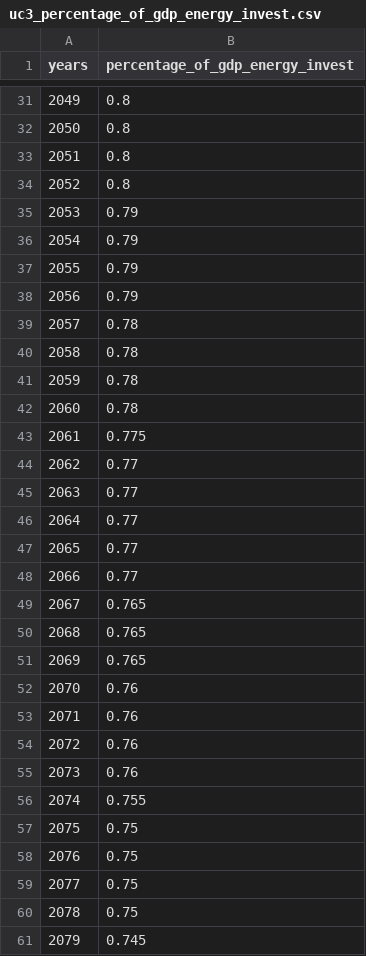
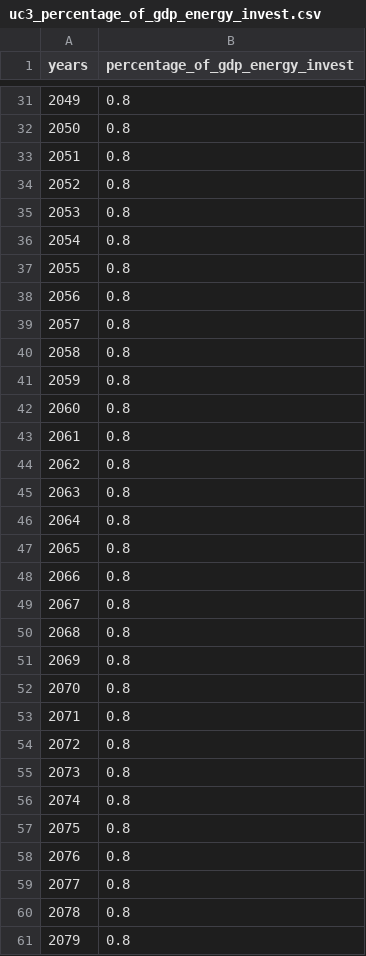
Before and after one commit to os-climate/witness-core, a CSV file: climateeconomics/sos_processes/iam/witness/witness_coarse_dev_story_telling/uc3_percentage_of_gdp_energy_invest.csv, drawn as a sheet; only a part is shown, gaps mark what is left out; the diff covers the shown part only.

Commit message:
change percentage_of_gdp_energy_invest

```diff
--- a/climateeconomics/sos_processes/iam/witness/witness_coarse_dev_story_telling/uc3_percentage_of_gdp_energy_invest.csv
+++ b/climateeconomics/sos_processes/iam/witness/witness_coarse_dev_story_telling/uc3_percentage_of_gdp_energy_invest.csv
@@ -34,28 +34,28 @@ years,percentage_of_gdp_energy_invest
 2052,0.8
-2053,0.79
-2054,0.79
-2055,0.79
-2056,0.79
-2057,0.78
-2058,0.78
-2059,0.78
-2060,0.78
-2061,0.775
-2062,0.77
-2063,0.77
-2064,0.77
-2065,0.77
-2066,0.77
-2067,0.765
-2068,0.765
-2069,0.765
-2070,0.76
-2071,0.76
-2072,0.76
-2073,0.76
-2074,0.755
-2075,0.75
-2076,0.75
-2077,0.75
-2078,0.75
-2079,0.745
+2053,0.8
+2054,0.8
+2055,0.8
+2056,0.8
+2057,0.8
+2058,0.8
+2059,0.8
+2060,0.8
+2061,0.8
+2062,0.8
+2063,0.8
+2064,0.8
+2065,0.8
+2066,0.8
+2067,0.8
+2068,0.8
+2069,0.8
+2070,0.8
+2071,0.8
+2072,0.8
+2073,0.8
+2074,0.8
+2075,0.8
+2076,0.8
+2077,0.8
+2078,0.8
+2079,0.8
```
Also changed, not shown: 21 edited cells elsewhere in this file.
